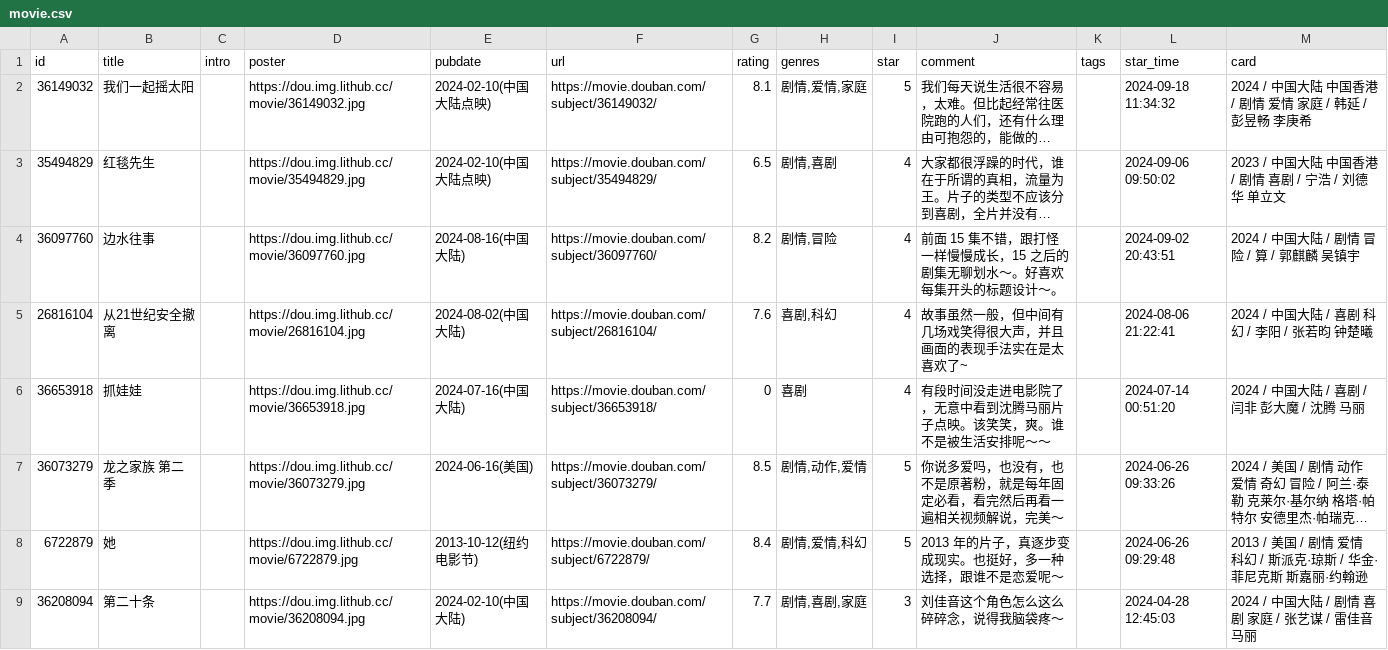
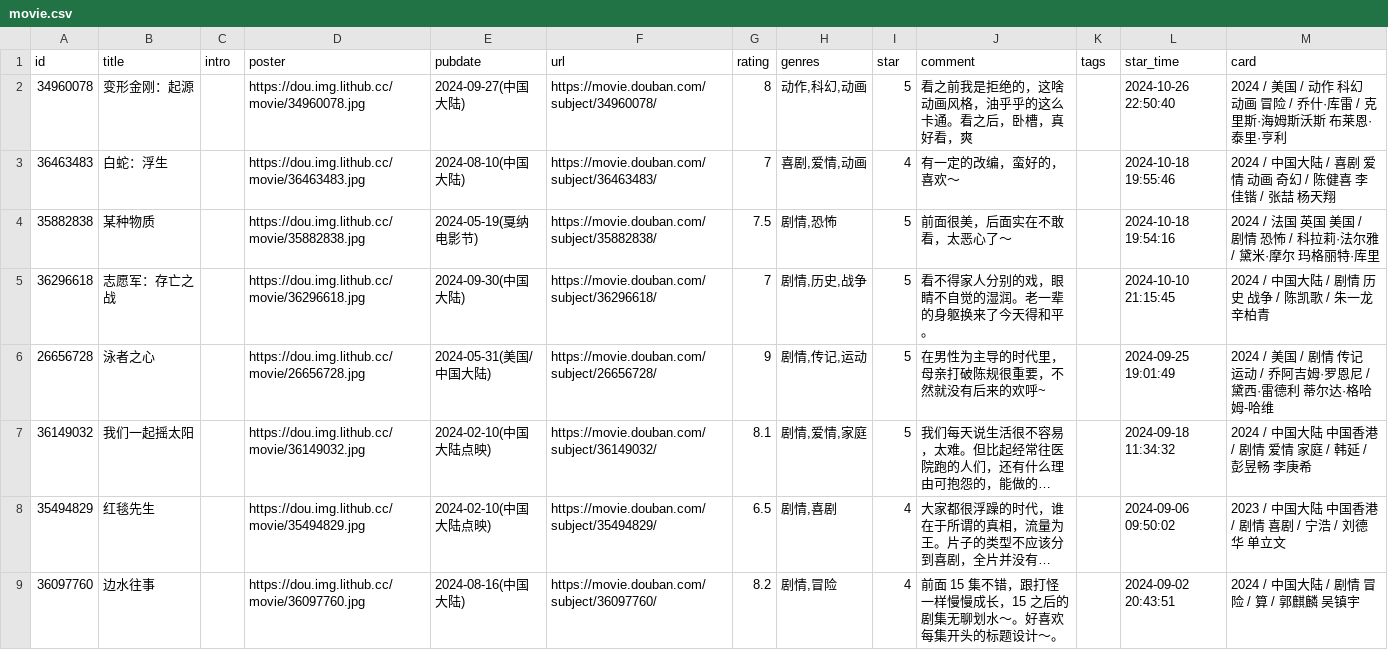
Before and after one commit to koobai/blog, a CSV file: assets/movie.csv, drawn as a sheet; only a part is shown; the shorter side is filled out with more unchanged rows; long unchanged cells end in …; the diff names each change by its address in the sheet, - before the commit and + after, or states it on an @@ line.

Commit message:
chore: update douban data

```diff
--- a/assets/movie.csv
+++ b/assets/movie.csv
+row 2: 34960078 | 变形金刚：起源 |  | https://dou.img.lithub.cc/movie/34960078.jpg | 2024-09-27(中国大陆) | https://movie.douban.com/subject/34960078/ | 8 | 动作,科幻,动画 | 5 | 看之前我是拒绝的，这啥动画风格，油乎乎的这么卡通。看之后，卧槽，真好看，爽 |  | 2024-10-26 22:50:40 | 2024 / 美国 / 动作 科幻 动画 冒险 / 乔什·库雷 / 克里斯·海姆斯沃斯 布莱恩·泰里·亨利
+row 3: 36463483 | 白蛇：浮生 |  | https://dou.img.lithub.cc/movie/36463483.jpg | 2024-08-10(中国大陆) | https://movie.douban.com/subject/36463483/ | 7 | 喜剧,爱情,动画 | 4 | 有一定的改编，蛮好的，喜欢～ |  | 2024-10-18 19:55:46 | 2024 / 中国大陆 / 喜剧 爱情 动画 奇幻 / 陈健喜 李佳锴 / 张喆 杨天翔
+row 4: 35882838 | 某种物质 |  | https://dou.img.lithub.cc/movie/35882838.jpg | 2024-05-19(戛纳电影节) | https://movie.douban.com/subject/35882838/ | 7.5 | 剧情,恐怖 | 5 | 前面很美，后面实在不敢看，太恶心了～ |  | 2024-10-18 19:54:16 | 2024 / 法国 英国 美国 / 剧情 恐怖 / 科拉莉·法尔雅 / 黛米·摩尔 玛格丽特·库里
+row 5: 36296618 | 志愿军：存亡之战 |  | https://dou.img.lithub.cc/movie/36296618.jpg | 2024-09-30(中国大陆) | https://movie.douban.com/subject/36296618/ | 7 | 剧情,历史,战争 | 5 | 看不得家人分别的戏，眼睛不自觉的湿润。老一辈的身躯换来了今天得和平。 |  | 2024-10-10 21:15:45 | 2024 / 中国大陆 / 剧情 历史 战争 / 陈凯歌 / 朱一龙 辛柏青
+row 6: 26656728 | 泳者之心 |  | https://dou.img.lithub.cc/movie/26656728.jpg | 2024-05-31(美国/中国大陆) | https://movie.douban.com/subject/26656728/ | 9 | 剧情,传记,运动 | 5 | 在男性为主导的时代里，母亲打破陈规很重要，不然就没有后来的欢呼~ |  | 2024-09-25 19:01:49 | 2024 / 美国 / 剧情 传记 运动 / 乔阿吉姆·罗恩尼 / 黛西·雷德利 蒂尔达·格哈姆-哈维
```
